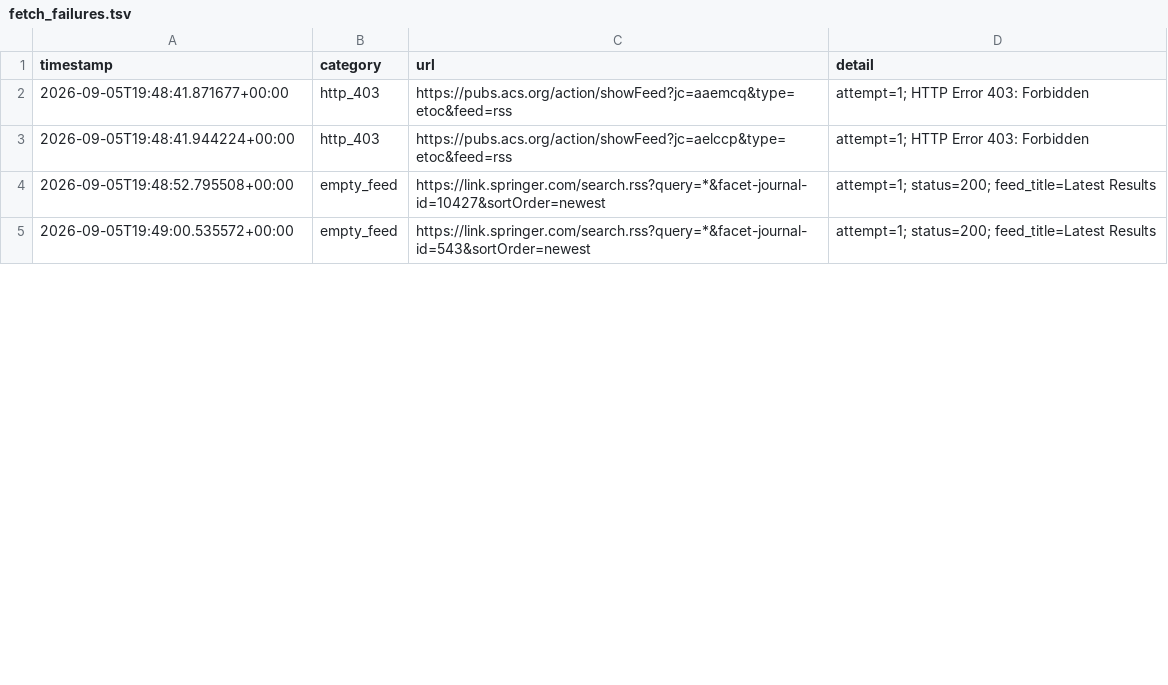
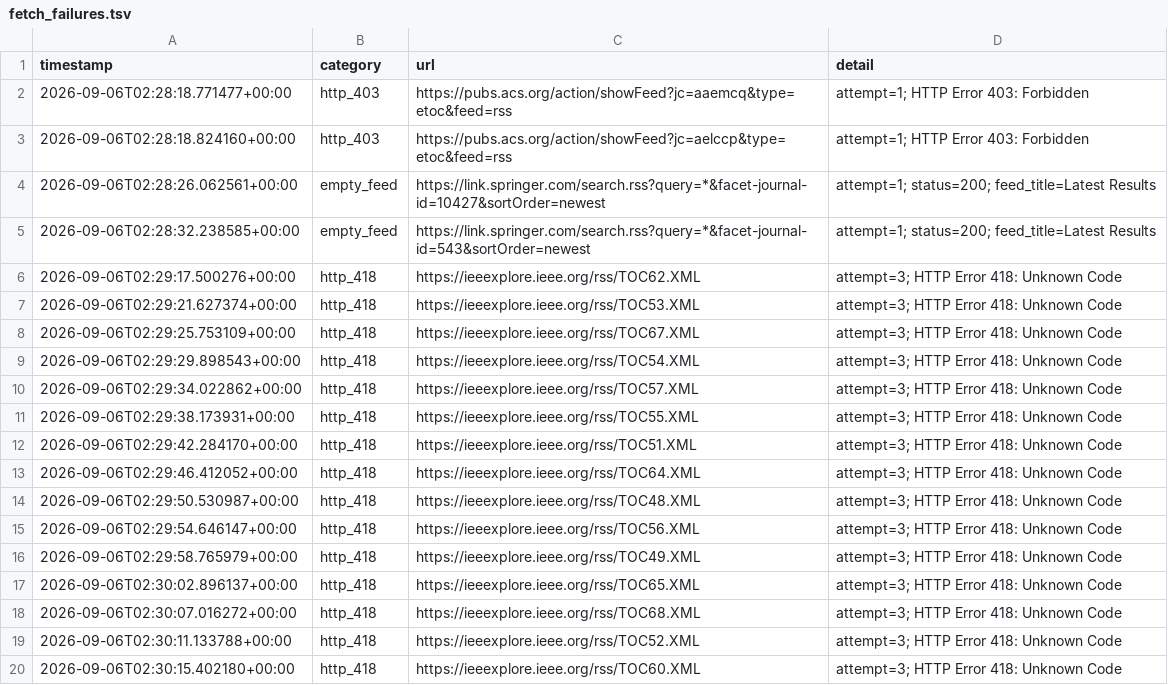
Before and after one commit to Llxyyds666/paper-search, a TSV file: fetch_failures.tsv, drawn as a sheet; only a part is shown; the diff covers the shown part only.

```diff
--- a/fetch_failures.tsv
+++ b/fetch_failures.tsv
@@ -1,5 +1,20 @@
 timestamp	category	url	detail
-2026-09-05T19:48:41.871677+00:00	http_403	https://pubs.acs.org/action/showFeed?jc=aaemcq&type=etoc&feed=rss	attempt=1; HTTP Error 403: Forbidden
-2026-09-05T19:48:41.944224+00:00	http_403	https://pubs.acs.org/action/showFeed?jc=aelccp&type=etoc&feed=rss	attempt=1; HTTP Error 403: Forbidden
-2026-09-05T19:48:52.795508+00:00	empty_feed	https://link.springer.com/search.rss?query=*&facet-journal-id=10427&sortOrder=newest	attempt=1; status=200; feed_title=Latest Results
-2026-09-05T19:49:00.535572+00:00	empty_feed	https://link.springer.com/search.rss?query=*&facet-journal-id=543&sortOrder=newest	attempt=1; status=200; feed_title=Latest Results
+2026-09-06T02:28:18.771477+00:00	http_403	https://pubs.acs.org/action/showFeed?jc=aaemcq&type=etoc&feed=rss	attempt=1; HTTP Error 403: Forbidden
+2026-09-06T02:28:18.824160+00:00	http_403	https://pubs.acs.org/action/showFeed?jc=aelccp&type=etoc&feed=rss	attempt=1; HTTP Error 403: Forbidden
+2026-09-06T02:28:26.062561+00:00	empty_feed	https://link.springer.com/search.rss?query=*&facet-journal-id=10427&sortOrder=newest	attempt=1; status=200; feed_title=Latest Results
+2026-09-06T02:28:32.238585+00:00	empty_feed	https://link.springer.com/search.rss?query=*&facet-journal-id=543&sortOrder=newest	attempt=1; status=200; feed_title=Latest Results
+2026-09-06T02:29:17.500276+00:00	http_418	https://ieeexplore.ieee.org/rss/TOC62.XML	attempt=3; HTTP Error 418: Unknown Code
+2026-09-06T02:29:21.627374+00:00	http_418	https://ieeexplore.ieee.org/rss/TOC53.XML	attempt=3; HTTP Error 418: Unknown Code
+2026-09-06T02:29:25.753109+00:00	http_418	https://ieeexplore.ieee.org/rss/TOC67.XML	attempt=3; HTTP Error 418: Unknown Code
+2026-09-06T02:29:29.898543+00:00	http_418	https://ieeexplore.ieee.org/rss/TOC54.XML	attempt=3; HTTP Error 418: Unknown Code
+2026-09-06T02:29:34.022862+00:00	http_418	https://ieeexplore.ieee.org/rss/TOC57.XML	attempt=3; HTTP Error 418: Unknown Code
+2026-09-06T02:29:38.173931+00:00	http_418	https://ieeexplore.ieee.org/rss/TOC55.XML	attempt=3; HTTP Error 418: Unknown Code
+2026-09-06T02:29:42.284170+00:00	http_418	https://ieeexplore.ieee.org/rss/TOC51.XML	attempt=3; HTTP Error 418: Unknown Code
+2026-09-06T02:29:46.412052+00:00	http_418	https://ieeexplore.ieee.org/rss/TOC64.XML	attempt=3; HTTP Error 418: Unknown Code
+2026-09-06T02:29:50.530987+00:00	http_418	https://ieeexplore.ieee.org/rss/TOC48.XML	attempt=3; HTTP Error 418: Unknown Code
+2026-09-06T02:29:54.646147+00:00	http_418	https://ieeexplore.ieee.org/rss/TOC56.XML	attempt=3; HTTP Error 418: Unknown Code
+2026-09-06T02:29:58.765979+00:00	http_418	https://ieeexplore.ieee.org/rss/TOC49.XML	attempt=3; HTTP Error 418: Unknown Code
+2026-09-06T02:30:02.896137+00:00	http_418	https://ieeexplore.ieee.org/rss/TOC65.XML	attempt=3; HTTP Error 418: Unknown Code
+2026-09-06T02:30:07.016272+00:00	http_418	https://ieeexplore.ieee.org/rss/TOC68.XML	attempt=3; HTTP Error 418: Unknown Code
+2026-09-06T02:30:11.133788+00:00	http_418	https://ieeexplore.ieee.org/rss/TOC52.XML	attempt=3; HTTP Error 418: Unknown Code
+2026-09-06T02:30:15.402180+00:00	http_418	https://ieeexplore.ieee.org/rss/TOC60.XML	attempt=3; HTTP Error 418: Unknown Code
```
Also changed, not shown: 9 added rows and 1 edited cell elsewhere in this file, 1 other file.
